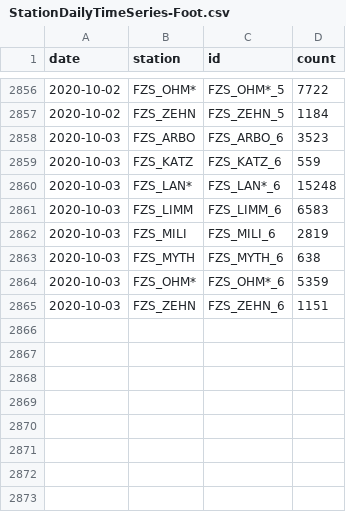
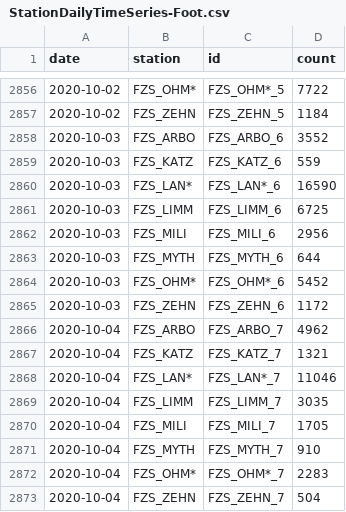
Before and after one commit to jwoLondon/mobv, a CSV file: data/zurich/StationDailyTimeSeries-Foot.csv, drawn as a sheet; only a part is shown, gaps mark what is left out.

```diff
--- a/data/zurich/StationDailyTimeSeries-Foot.csv
+++ b/data/zurich/StationDailyTimeSeries-Foot.csv
@@ -2857,9 +2857,17 @@ date,station,id,count
 2020-10-02,FZS_ZEHN,FZS_ZEHN_5,1184
-2020-10-03,FZS_ARBO,FZS_ARBO_6,3523
+2020-10-03,FZS_ARBO,FZS_ARBO_6,3552
 2020-10-03,FZS_KATZ,FZS_KATZ_6,559
-2020-10-03,FZS_LAN*,FZS_LAN*_6,15248
-2020-10-03,FZS_LIMM,FZS_LIMM_6,6583
-2020-10-03,FZS_MILI,FZS_MILI_6,2819
-2020-10-03,FZS_MYTH,FZS_MYTH_6,638
-2020-10-03,FZS_OHM*,FZS_OHM*_6,5359
-2020-10-03,FZS_ZEHN,FZS_ZEHN_6,1151
+2020-10-03,FZS_LAN*,FZS_LAN*_6,16590
+2020-10-03,FZS_LIMM,FZS_LIMM_6,6725
+2020-10-03,FZS_MILI,FZS_MILI_6,2956
+2020-10-03,FZS_MYTH,FZS_MYTH_6,644
+2020-10-03,FZS_OHM*,FZS_OHM*_6,5452
+2020-10-03,FZS_ZEHN,FZS_ZEHN_6,1172
+2020-10-04,FZS_ARBO,FZS_ARBO_7,4962
+2020-10-04,FZS_KATZ,FZS_KATZ_7,1321
+2020-10-04,FZS_LAN*,FZS_LAN*_7,11046
+2020-10-04,FZS_LIMM,FZS_LIMM_7,3035
+2020-10-04,FZS_MILI,FZS_MILI_7,1705
+2020-10-04,FZS_MYTH,FZS_MYTH_7,910
+2020-10-04,FZS_OHM*,FZS_OHM*_7,2283
+2020-10-04,FZS_ZEHN,FZS_ZEHN_7,504
```
Also changed, not shown: data/zurich/StationDailyTimeSeries-Bicycle.csv.
